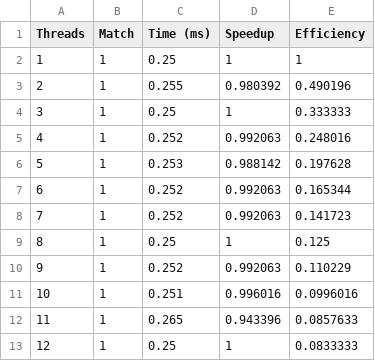
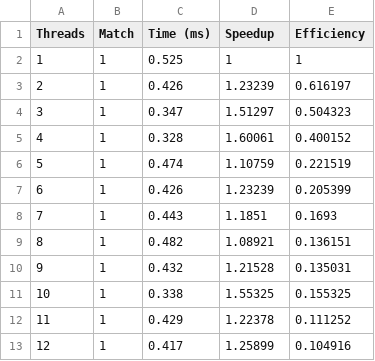
Before and after one commit to Cumpucter/pp, a CSV file: 123/results/csv/results_sum_round_robin.csv, drawn as a sheet.

```diff
--- a/123/results/csv/results_sum_round_robin.csv
+++ b/123/results/csv/results_sum_round_robin.csv
@@ -1,13 +1,13 @@
 Threads,Match,Time (ms),Speedup,Efficiency
-1,1,0.25,1,1
-2,1,0.255,0.980392,0.490196
-3,1,0.25,1,0.333333
-4,1,0.252,0.992063,0.248016
-5,1,0.253,0.988142,0.197628
-6,1,0.252,0.992063,0.165344
-7,1,0.252,0.992063,0.141723
-8,1,0.25,1,0.125
-9,1,0.252,0.992063,0.110229
-10,1,0.251,0.996016,0.0996016
-11,1,0.265,0.943396,0.0857633
-12,1,0.25,1,0.0833333
+1,1,0.525,1,1
+2,1,0.426,1.23239,0.616197
+3,1,0.347,1.51297,0.504323
+4,1,0.328,1.60061,0.400152
+5,1,0.474,1.10759,0.221519
+6,1,0.426,1.23239,0.205399
+7,1,0.443,1.1851,0.1693
+8,1,0.482,1.08921,0.136151
+9,1,0.432,1.21528,0.135031
+10,1,0.338,1.55325,0.155325
+11,1,0.429,1.22378,0.111252
+12,1,0.417,1.25899,0.104916
```
Also changed, not shown: 123/results/csv/results_sum_mutex.csv, 123/results/csv/results_sum_round_robin_aligned.csv, 17 other files.
